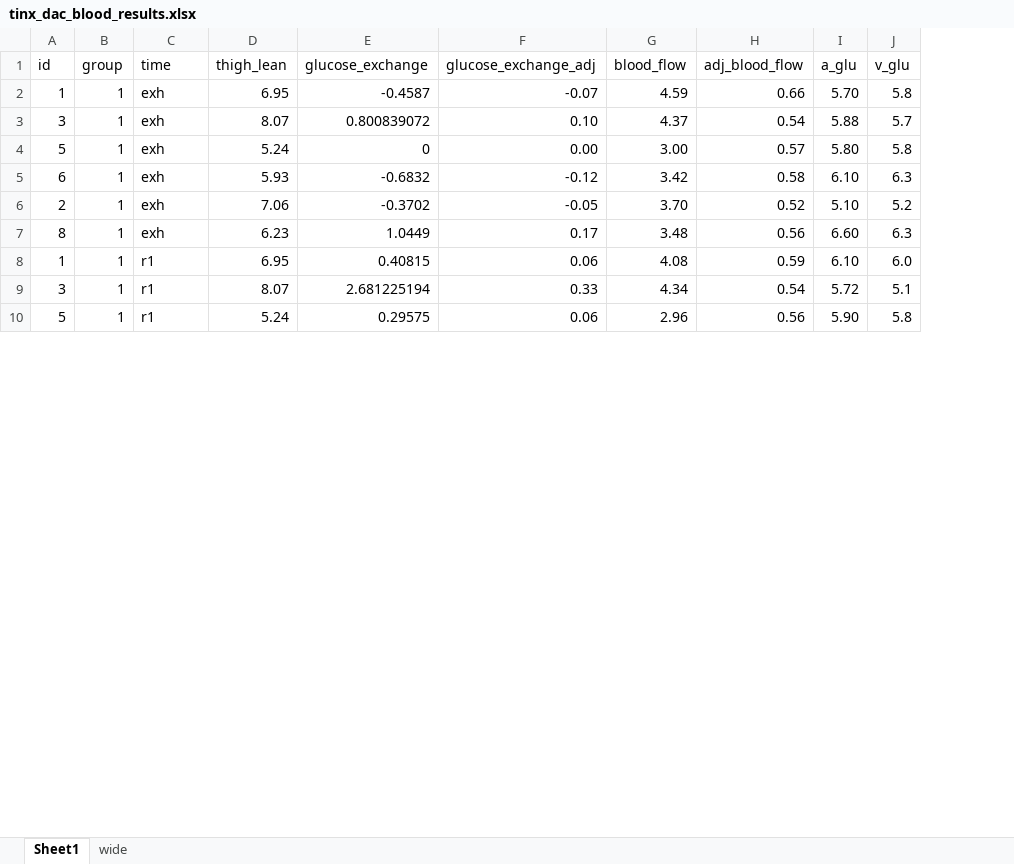
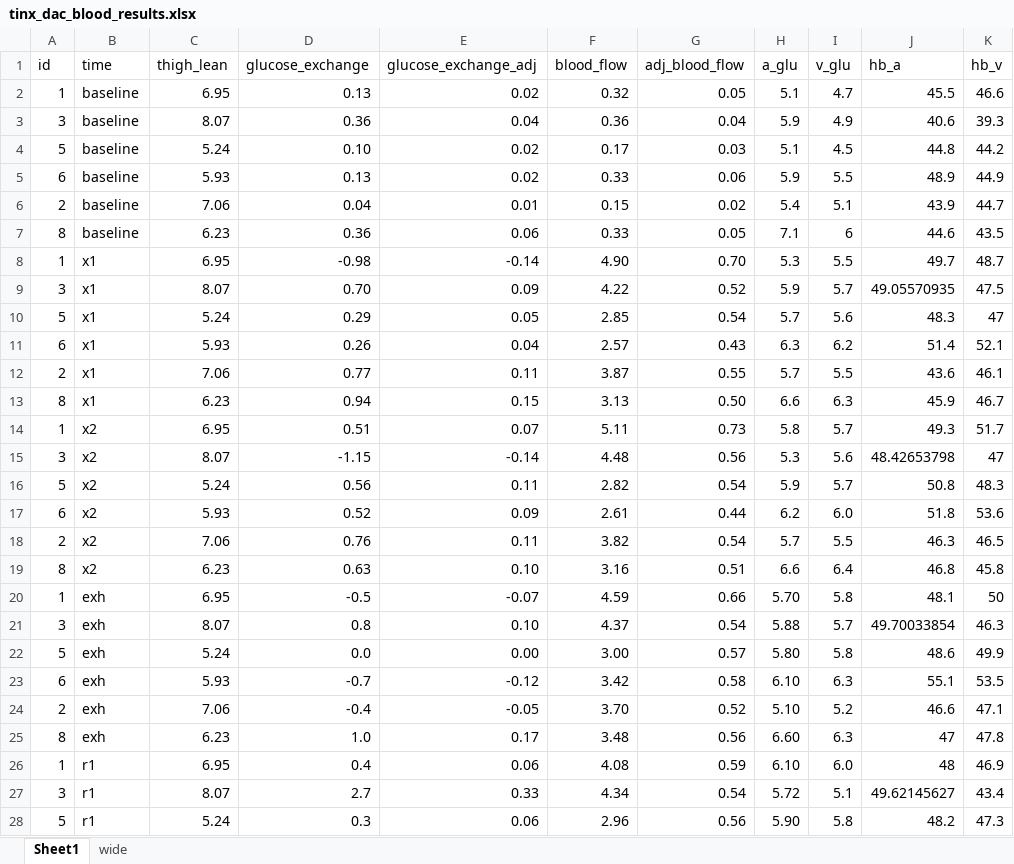
Before and after one commit to s-jessen/misc_figures, an Excel workbook: data-raw/tinx_dac_blood_results.xlsx, sheet Sheet1, drawn as a sheet; only a part is shown; values as stored, in another font and other column widths than the file's, no borders; conditional formats not drawn; removed rows and columns are numbered as before the commit, all else as after; the diff covers the shown part only; the diff names each change by its address in the sheet, - before the commit and + after, or states it on an @@ line.

Commit message:
tinx

```diff
--- a/data-raw/tinx_dac_blood_results.xlsx (sheet Sheet1)
+++ b/data-raw/tinx_dac_blood_results.xlsx (sheet Sheet1)
-column B (group), rows 2-10: all 1
+column J (hb_a), rows 20-28: 48.1 | 49.70033854 | 48.6 | 55.1 | 46.6 | 47 | 48 | 49.62145627 | 48.2
+column K (hb_v), rows 20-28: 50 | 46.3 | 49.9 | 53.5 | 47.1 | 47.8 | 46.9 | 43.4 | 47.3
+row 2: 1 | baseline | 6.95 | 0.13 | 0.02 | 0.32 | 0.05 | 5.1 | 4.7 | 45.5 | 46.6
+row 3: 3 | baseline | 8.07 | 0.36 | 0.04 | 0.36 | 0.04 | 5.9 | 4.9 | 40.6 | 39.3
+row 4: 5 | baseline | 5.24 | 0.10 | 0.02 | 0.17 | 0.03 | 5.1 | 4.5 | 44.8 | 44.2
+row 5: 6 | baseline | 5.93 | 0.13 | 0.02 | 0.33 | 0.06 | 5.9 | 5.5 | 48.9 | 44.9
+row 6: 2 | baseline | 7.06 | 0.04 | 0.01 | 0.15 | 0.02 | 5.4 | 5.1 | 43.9 | 44.7
+row 7: 8 | baseline | 6.23 | 0.36 | 0.06 | 0.33 | 0.05 | 7.1 | 6 | 44.6 | 43.5
+row 8: 1 | x1 | 6.95 | -0.98 | -0.14 | 4.90 | 0.70 | 5.3 | 5.5 | 49.7 | 48.7
+row 9: 3 | x1 | 8.07 | 0.70 | 0.09 | 4.22 | 0.52 | 5.9 | 5.7 | 49.05570935 | 47.5
+row 10: 5 | x1 | 5.24 | 0.29 | 0.05 | 2.85 | 0.54 | 5.7 | 5.6 | 48.3 | 47
+row 11: 6 | x1 | 5.93 | 0.26 | 0.04 | 2.57 | 0.43 | 6.3 | 6.2 | 51.4 | 52.1
+row 12: 2 | x1 | 7.06 | 0.77 | 0.11 | 3.87 | 0.55 | 5.7 | 5.5 | 43.6 | 46.1
+row 13: 8 | x1 | 6.23 | 0.94 | 0.15 | 3.13 | 0.50 | 6.6 | 6.3 | 45.9 | 46.7
+row 14: 1 | x2 | 6.95 | 0.51 | 0.07 | 5.11 | 0.73 | 5.8 | 5.7 | 49.3 | 51.7
+row 15: 3 | x2 | 8.07 | -1.15 | -0.14 | 4.48 | 0.56 | 5.3 | 5.6 | 48.42653798 | 47
+row 16: 5 | x2 | 5.24 | 0.56 | 0.11 | 2.82 | 0.54 | 5.9 | 5.7 | 50.8 | 48.3
+row 17: 6 | x2 | 5.93 | 0.52 | 0.09 | 2.61 | 0.44 | 6.2 | 6.0 | 51.8 | 53.6
+row 18: 2 | x2 | 7.06 | 0.76 | 0.11 | 3.82 | 0.54 | 5.7 | 5.5 | 46.3 | 46.5
+row 19: 8 | x2 | 6.23 | 0.63 | 0.10 | 3.16 | 0.51 | 6.6 | 6.4 | 46.8 | 45.8
-D20 (glucose_exchange): -0.4587
+D20 (glucose_exchange): -0.5
-D21 (glucose_exchange): 0.800839072
+D21 (glucose_exchange): 0.8
-D22 (glucose_exchange): 0
+D22 (glucose_exchange): 0.0
-D23 (glucose_exchange): -0.6832
+D23 (glucose_exchange): -0.7
-D24 (glucose_exchange): -0.3702
+D24 (glucose_exchange): -0.4
-D25 (glucose_exchange): 1.0449
+D25 (glucose_exchange): 1.0
-D26 (glucose_exchange): 0.40815
+D26 (glucose_exchange): 0.4
-D27 (glucose_exchange): 2.681225194
+D27 (glucose_exchange): 2.7
-D28 (glucose_exchange): 0.29575
+D28 (glucose_exchange): 0.3
```
Also changed, not shown: 6 removed rows and 27 edited cells elsewhere in this sheet, formulas that keep their value, 4 other files.
